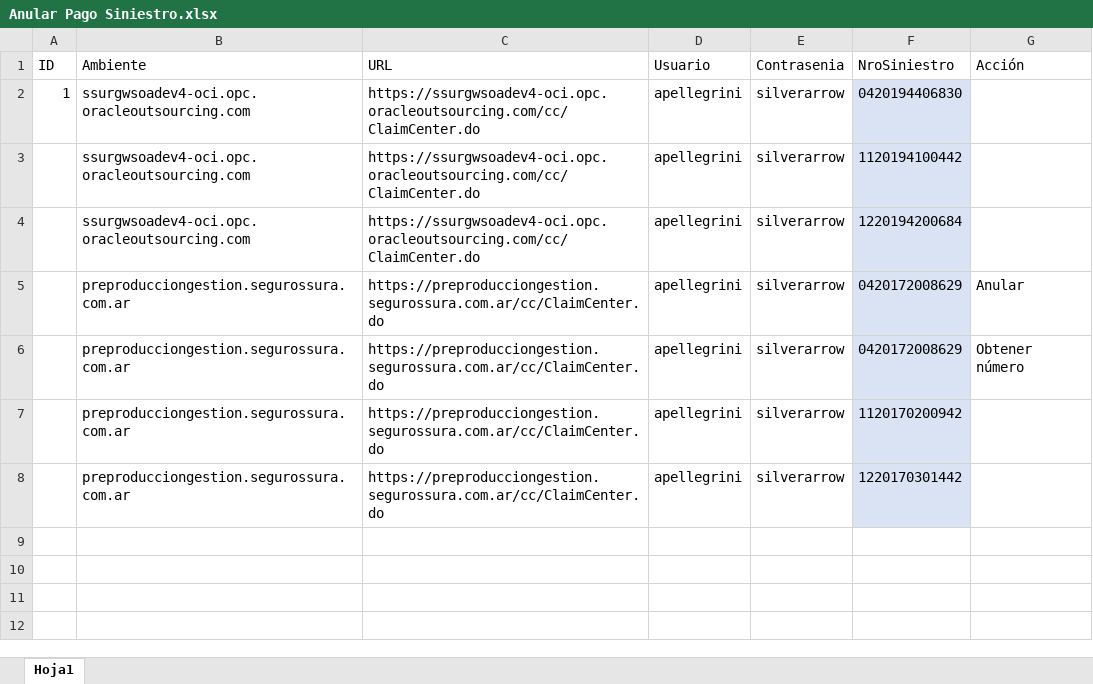
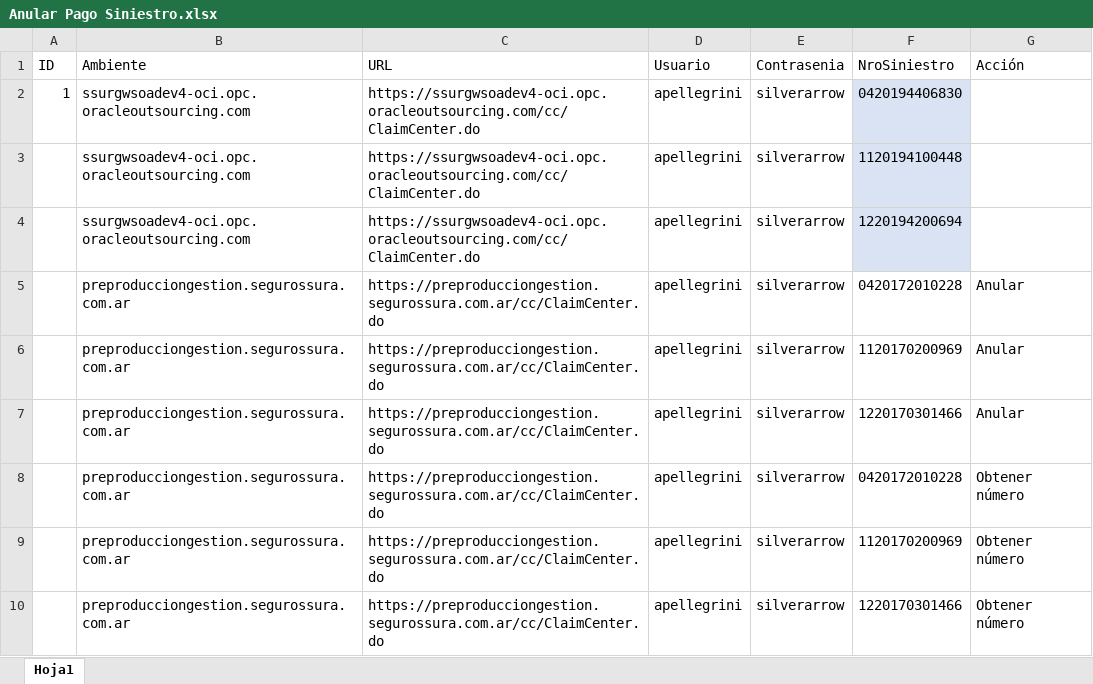
Before and after one commit to suraranorex/SuraClaims, an Excel workbook: SuraClaims/Anular Pago Siniestro.xlsx, sheet Hoja1, drawn as a sheet; values as stored, in another font and other column widths than the file's, no borders; addresses are those after the commit; the diff names each change by its address in the sheet, - before the commit and + after, or states it on an @@ line.

```diff
--- a/SuraClaims/Anular Pago Siniestro.xlsx (sheet Hoja1)
+++ b/SuraClaims/Anular Pago Siniestro.xlsx (sheet Hoja1)
-F3 (NroSiniestro): 1120194100442
+F3 (NroSiniestro): 1120194100448
-F4 (NroSiniestro): 1220194200684
+F4 (NroSiniestro): 1220194200694
-F5 (NroSiniestro): 0420172008629
+F5 (NroSiniestro): 0420172010228
-F5 fill: #DAE3F3
+F5 fill: none
+row 6:  | preproducciongestion.segurossura.com.ar | https://preproducciongestion.segurossura.com.ar/cc/ClaimCenter.do | apellegrini | silverarrow | 1120170200969 | Anular
+row 7:  | preproducciongestion.segurossura.com.ar | https://preproducciongestion.segurossura.com.ar/cc/ClaimCenter.do | apellegrini | silverarrow | 1220170301466 | Anular
-F8 (NroSiniestro): 0420172008629
+F8 (NroSiniestro): 0420172010228
-F8:F10 fill: #DAE3F3
+F8:F10 fill: none
-F9 (NroSiniestro): 1120170200942
+F9 (NroSiniestro): 1120170200969
-G9:G10 (Acción): (empty)
+G9:G10 (Acción): Obtener número
-F10 (NroSiniestro): 1220170301442
+F10 (NroSiniestro): 1220170301466
```
Also changed, not shown: SuraClaims/AprobacionesPagos.xlsx, SuraClaims/EnviarValidar_Inspeccion.xlsx, 38 other files.
